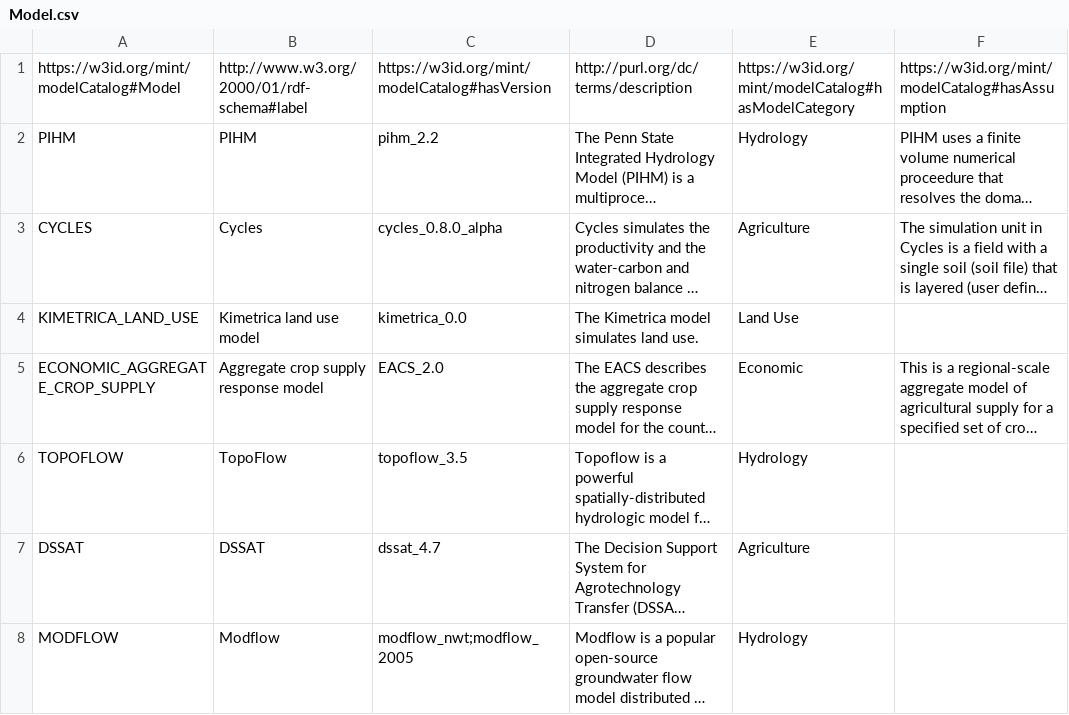
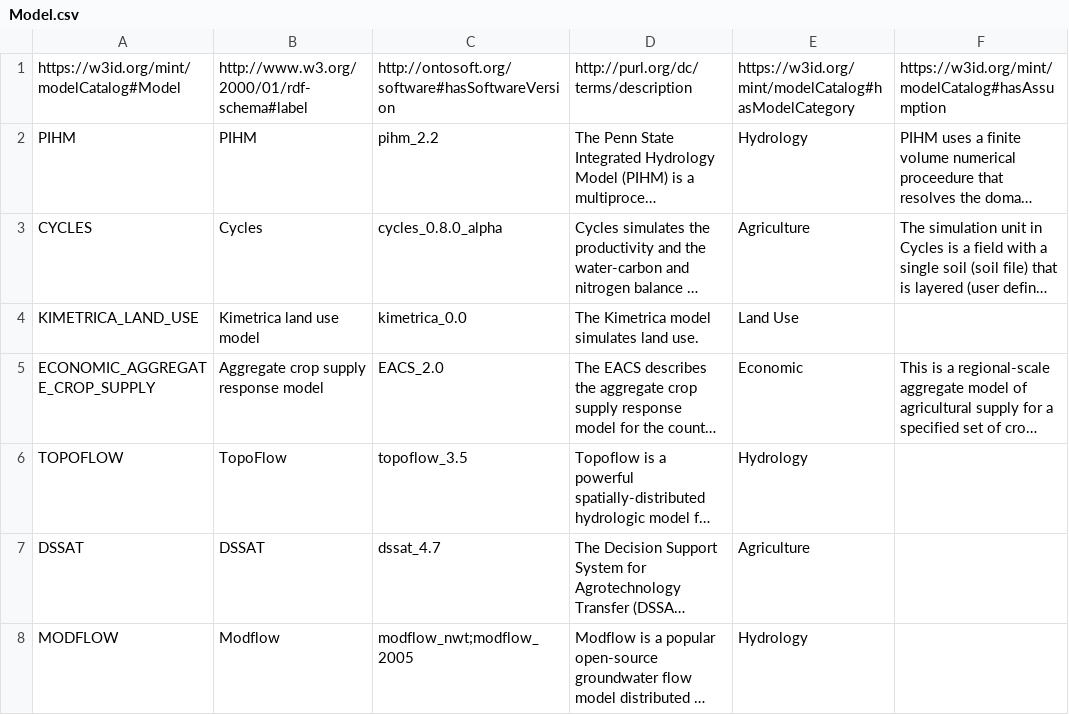
Before and after one commit to mintproject/Mint-ModelCatalog-Ontology, a CSV file: modelCatalog/instances/Model.csv, drawn as a sheet; long unchanged cells end in …; the diff names each change by its address in the sheet, - before the commit and + after, or states it on an @@ line.

Commit message:
fix hasVersion with hasModelVersion

```diff
--- a/modelCatalog/instances/Model.csv
+++ b/modelCatalog/instances/Model.csv
-C1: https://w3id.org/mint/modelCatalog#hasVersion
+C1: http://ontosoft.org/software#hasSoftwareVersion
```
Also changed, not shown: 9 other files.
